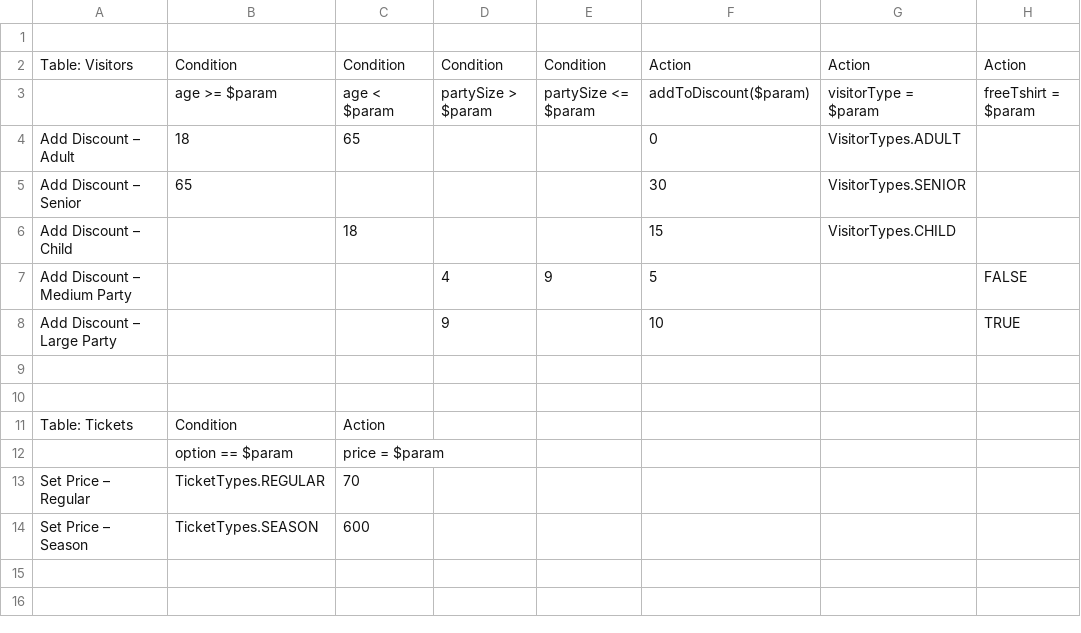
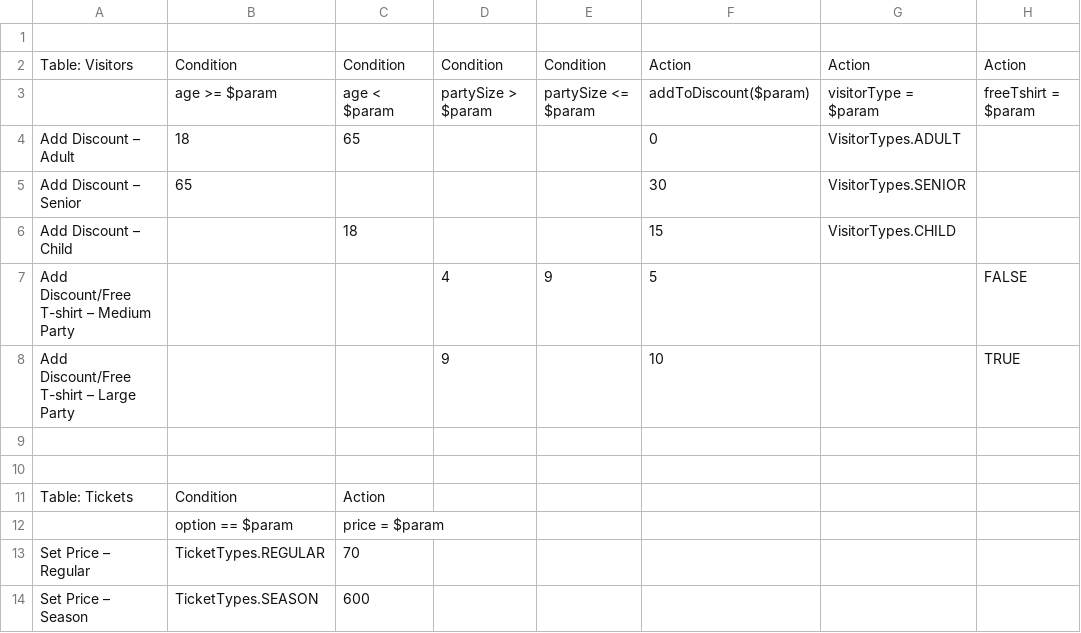
Before and after one commit to seanpmaxwell/Trool, a CSV file: sample-project/src/rule-files/VisitorRules.csv, drawn as a sheet; only a part is shown; the shorter side is filled out with more unchanged rows.

```diff
--- a/sample-project/src/rule-files/VisitorRules.csv
+++ b/sample-project/src/rule-files/VisitorRules.csv
@@ -6,4 +6,4 @@ Add Discount – Senior,65,,,,30,VisitorTypes.SENIOR,
 Add Discount – Child,,18,,,15,VisitorTypes.CHILD,
-Add Discount – Medium Party,,,4,9,5,,FALSE
-Add Discount – Large Party,,,9,,10,,TRUE
+Add Discount/Free T-shirt – Medium Party,,,4,9,5,,FALSE
+Add Discount/Free T-shirt – Large Party,,,9,,10,,TRUE
 ,,,,,,,
```
Also changed, not shown: 3 other files.
